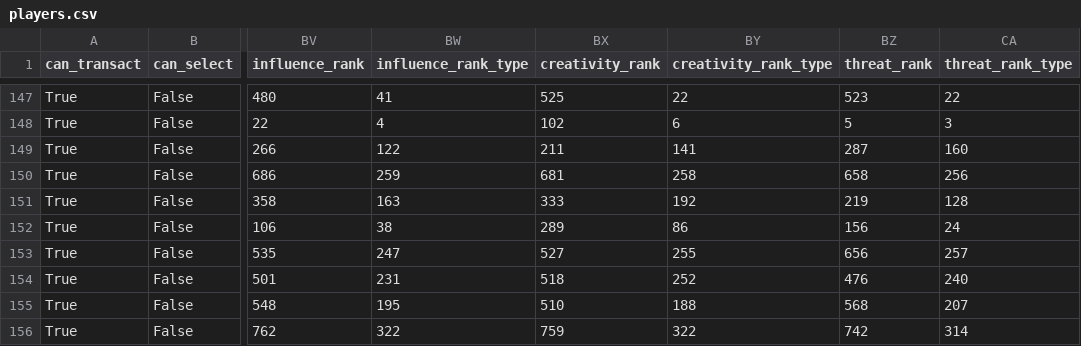
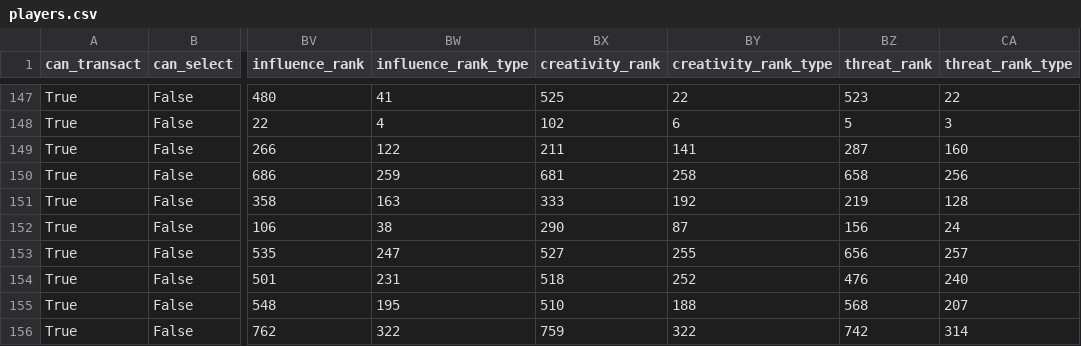
Before and after one commit to Theran500/fpl-data-automation, a CSV file: players.csv, drawn as a sheet; only a part is shown, gaps mark what is left out; the diff covers the shown part only; the diff names each change by its address in the sheet, - before the commit and + after, or states it on an @@ line.

Commit message:
Update with latest data

```diff
--- a/players.csv
+++ b/players.csv
-BX152 (creativity_rank): 289
+BX152 (creativity_rank): 290
-BY152 (creativity_rank_type): 86
+BY152 (creativity_rank_type): 87
```
Also changed, not shown: 68 edited cells elsewhere in this file.
